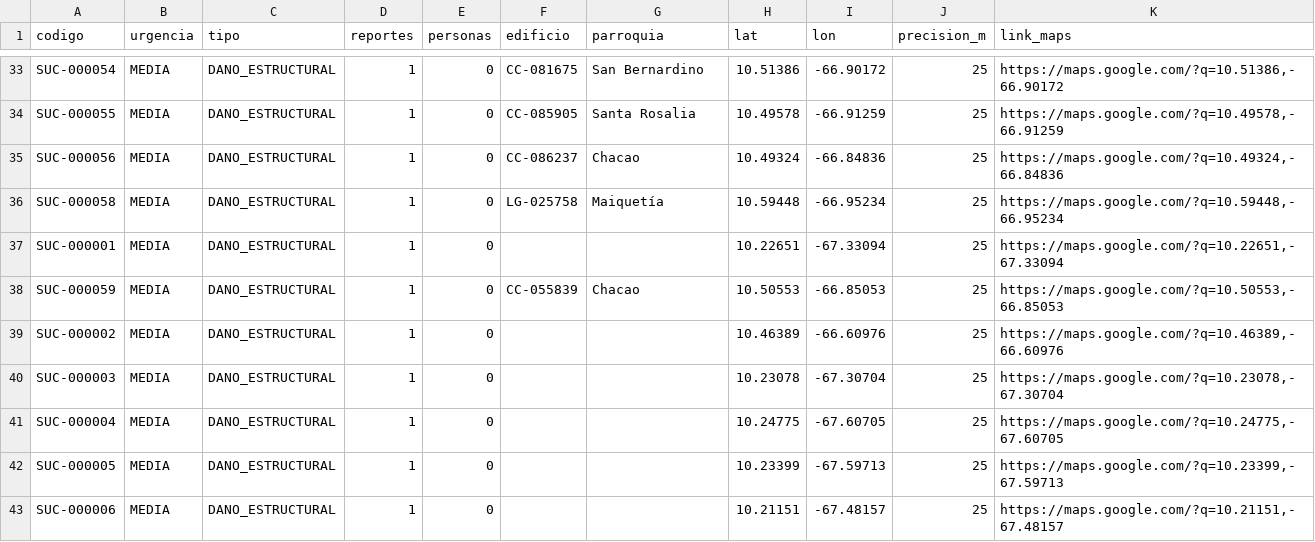
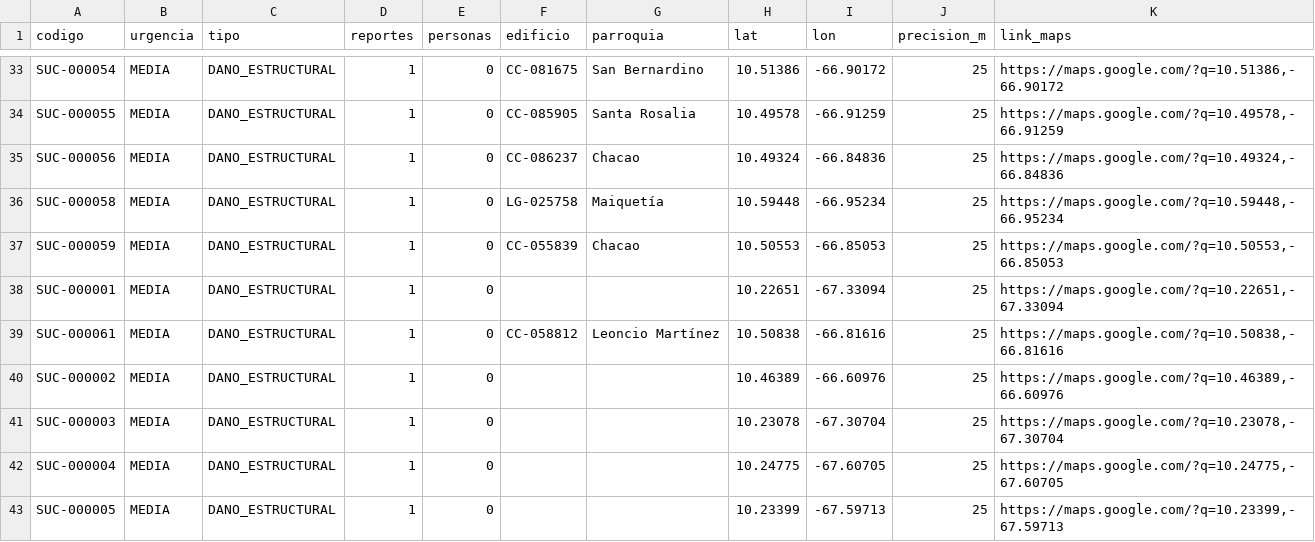
Before and after one commit to luisandresg393-source/RescueGIS-LaGuaira-Caracas, a CSV file: docs/live/cola_incidentes.csv, drawn as a sheet; only a part is shown, gaps mark what is left out; the shorter side is filled out with more unchanged rows; the diff covers the shown part only.

```diff
--- a/docs/live/cola_incidentes.csv
+++ b/docs/live/cola_incidentes.csv
@@ -36,4 +36,5 @@ SUC-000056,MEDIA,DANO_ESTRUCTURAL,1,0,CC-086237,Chacao,10.49324,-66.84836,25,"ht
 SUC-000058,MEDIA,DANO_ESTRUCTURAL,1,0,LG-025758,Maiquetía,10.59448,-66.95234,25,"https://maps.google.com/?q=10.59448,-66.95234"
+SUC-000059,MEDIA,DANO_ESTRUCTURAL,1,0,CC-055839,Chacao,10.50553,-66.85053,25,"https://maps.google.com/?q=10.50553,-66.85053"
 SUC-000001,MEDIA,DANO_ESTRUCTURAL,1,0,,,10.22651,-67.33094,25,"https://maps.google.com/?q=10.22651,-67.33094"
-SUC-000059,MEDIA,DANO_ESTRUCTURAL,1,0,CC-055839,Chacao,10.50553,-66.85053,25,"https://maps.google.com/?q=10.50553,-66.85053"
+SUC-000061,MEDIA,DANO_ESTRUCTURAL,1,0,CC-058812,Leoncio Martínez,10.50838,-66.81616,25,"https://maps.google.com/?q=10.50838,-66.81616"
 SUC-000002,MEDIA,DANO_ESTRUCTURAL,1,0,,,10.46389,-66.60976,25,"https://maps.google.com/?q=10.46389,-66.60976"
```
Also changed, not shown: 2 added rows, 1 removed row, 9 moved rows and 6 edited cells elsewhere in this file, 3 other files.
